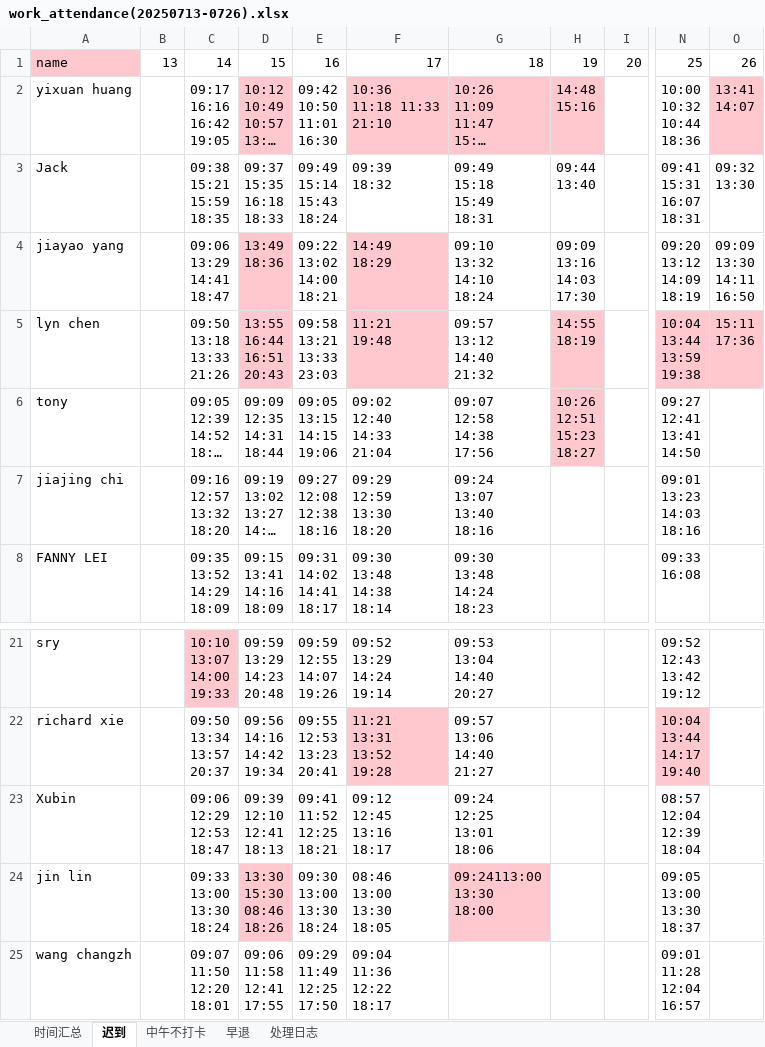
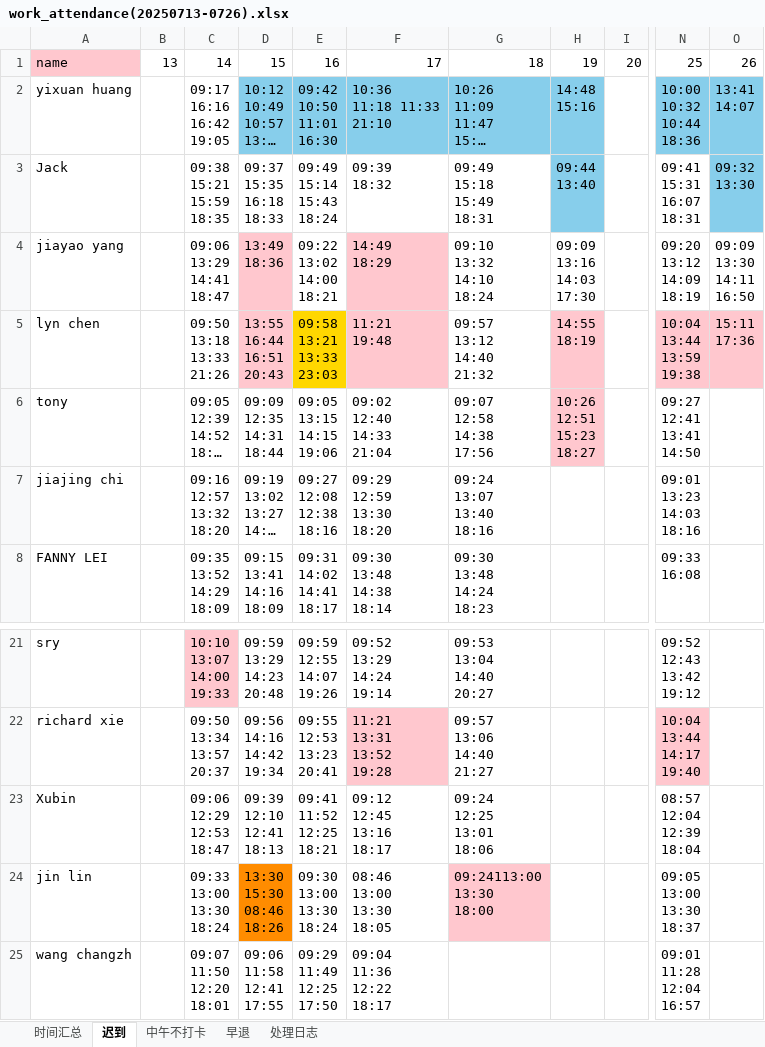
Before and after one commit to WuTao1103/timecard, an Excel workbook: processed/work_attendance(20250713-0726).xlsx, sheet 迟到, drawn as a sheet; only a part is shown, gaps mark what is left out; long unchanged cells end in …; values as stored, in another font and other column widths than the file's, no borders; the diff names each change by its address in the sheet, - before the commit and + after, or states it on an @@ line.

```diff
--- a/processed/work_attendance(20250713-0726).xlsx (sheet 迟到)
+++ b/processed/work_attendance(20250713-0726).xlsx (sheet 迟到)
-D2 fill: #FFC7CE
+D2 fill: #87CEEB
-E2 fill: none
+E2 fill: #87CEEB
-F2:H2 fill: #FFC7CE
+F2:H2 fill: #87CEEB
-N2 fill: none
+N2 fill: #87CEEB
-O2 fill: #FFC7CE
+O2 fill: #87CEEB
-H3 fill: none
+H3 fill: #87CEEB
-O3 fill: none
+O3 fill: #87CEEB
-E5 fill: none
+E5 fill: #FFD700
-D24 fill: #FFC7CE
+D24 fill: #FF8C00
```
Also changed, not shown: sheet 处理日志, sheet 时间汇总, sheet 早退, sheet 中午不打卡, processed/table_with_error_cells(20250713-0726).xlsx, 2 other files.
